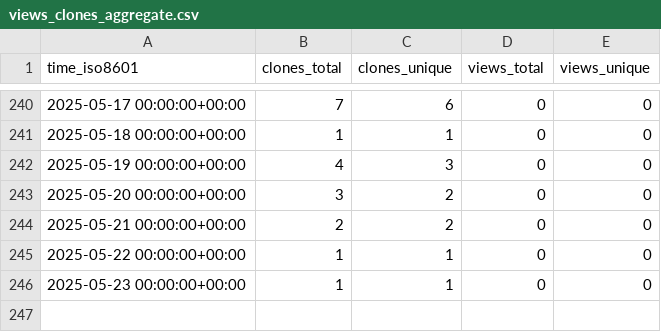
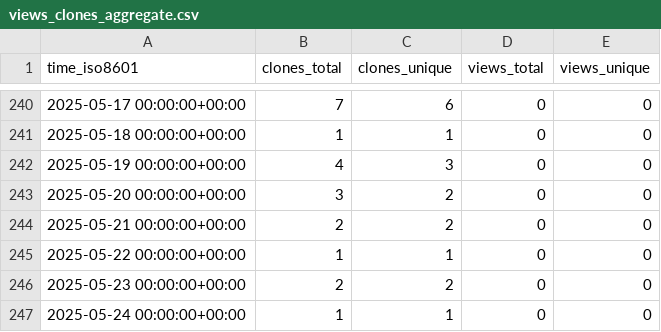
Before and after one commit to Institute-Eng-and-Comp-Mechanics-UStgt/ApHIN, a CSV file: Institute-Eng-and-Comp-Mechanics-UStgt/ApHIN/ghrs-data/views_clones_aggregate.csv, drawn as a sheet; only a part is shown, gaps mark what is left out.

```diff
--- a/Institute-Eng-and-Comp-Mechanics-UStgt/ApHIN/ghrs-data/views_clones_aggregate.csv
+++ b/Institute-Eng-and-Comp-Mechanics-UStgt/ApHIN/ghrs-data/views_clones_aggregate.csv
@@ -245,2 +245,3 @@ time_iso8601,clones_total,clones_unique,views_total,views_unique
 2025-05-22 00:00:00+00:00,1,1,0,0
-2025-05-23 00:00:00+00:00,1,1,0,0
+2025-05-23 00:00:00+00:00,2,2,0,0
+2025-05-24 00:00:00+00:00,1,1,0,0
```
Also changed, not shown: 1 other file.
